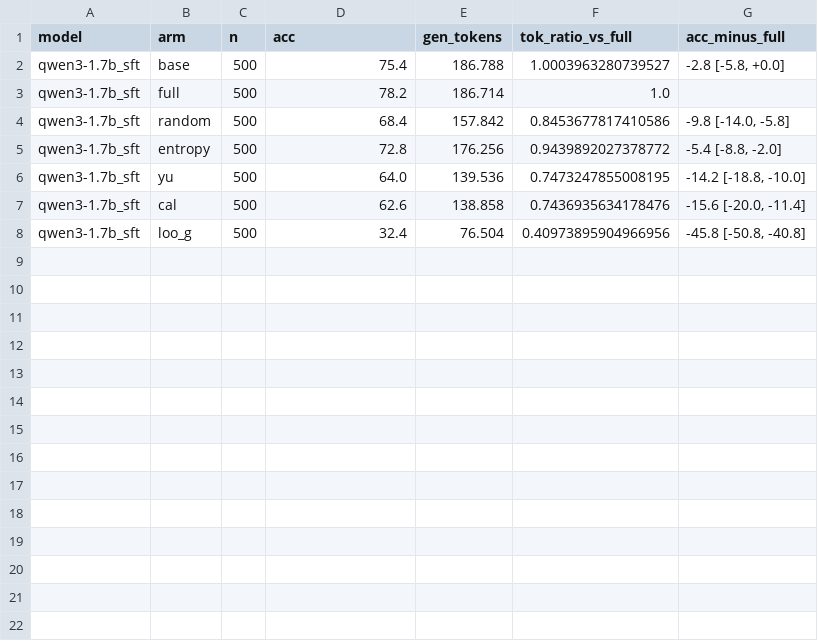
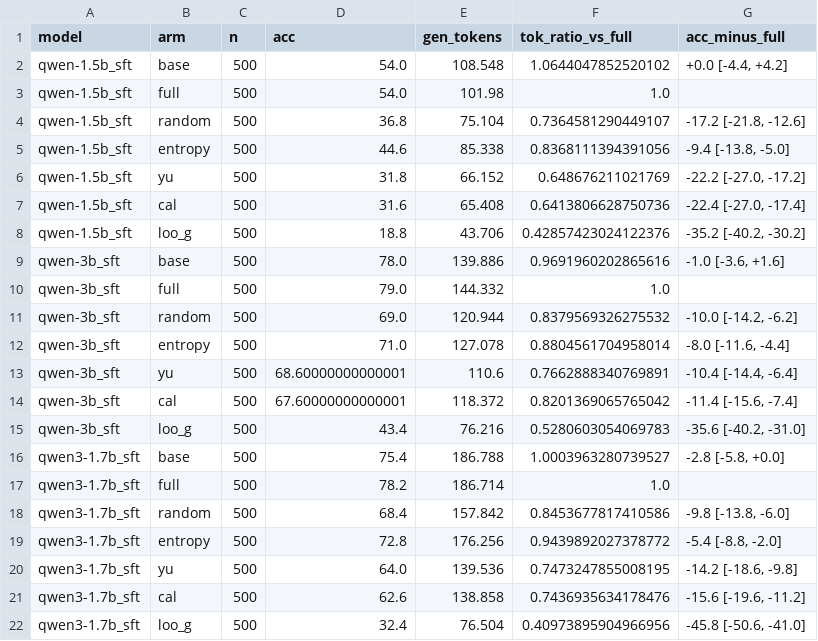
Before and after one commit to mariorenger/DA, a CSV file: results/compress/analysis_sft.csv, drawn as a sheet.

```diff
--- a/results/compress/analysis_sft.csv
+++ b/results/compress/analysis_sft.csv
@@ -1,8 +1,22 @@
 model,arm,n,acc,gen_tokens,tok_ratio_vs_full,acc_minus_full
+qwen-1.5b_sft,base,500,54.0,108.548,1.0644047852520102,"+0.0 [-4.4, +4.2]"
+qwen-1.5b_sft,full,500,54.0,101.98,1.0,
+qwen-1.5b_sft,random,500,36.8,75.104,0.7364581290449107,"-17.2 [-21.8, -12.6]"
+qwen-1.5b_sft,entropy,500,44.6,85.338,0.8368111394391056,"-9.4 [-13.8, -5.0]"
+qwen-1.5b_sft,yu,500,31.8,66.152,0.648676211021769,"-22.2 [-27.0, -17.2]"
+qwen-1.5b_sft,cal,500,31.6,65.408,0.6413806628750736,"-22.4 [-27.0, -17.4]"
+qwen-1.5b_sft,loo_g,500,18.8,43.706,0.42857423024122376,"-35.2 [-40.2, -30.2]"
+qwen-3b_sft,base,500,78.0,139.886,0.9691960202865616,"-1.0 [-3.6, +1.6]"
+qwen-3b_sft,full,500,79.0,144.332,1.0,
+qwen-3b_sft,random,500,69.0,120.944,0.8379569326275532,"-10.0 [-14.2, -6.2]"
+qwen-3b_sft,entropy,500,71.0,127.078,0.8804561704958014,"-8.0 [-11.6, -4.4]"
+qwen-3b_sft,yu,500,68.60000000000001,110.6,0.7662888340769891,"-10.4 [-14.4, -6.4]"
+qwen-3b_sft,cal,500,67.60000000000001,118.372,0.8201369065765042,"-11.4 [-15.6, -7.4]"
+qwen-3b_sft,loo_g,500,43.4,76.216,0.5280603054069783,"-35.6 [-40.2, -31.0]"
 qwen3-1.7b_sft,base,500,75.4,186.788,1.0003963280739527,"-2.8 [-5.8, +0.0]"
 qwen3-1.7b_sft,full,500,78.2,186.714,1.0,
-qwen3-1.7b_sft,random,500,68.4,157.842,0.8453677817410586,"-9.8 [-14.0, -5.8]"
+qwen3-1.7b_sft,random,500,68.4,157.842,0.8453677817410586,"-9.8 [-13.8, -6.0]"
 qwen3-1.7b_sft,entropy,500,72.8,176.256,0.9439892027378772,"-5.4 [-8.8, -2.0]"
-qwen3-1.7b_sft,yu,500,64.0,139.536,0.7473247855008195,"-14.2 [-18.8, -10.0]"
-qwen3-1.7b_sft,cal,500,62.6,138.858,0.7436935634178476,"-15.6 [-20.0, -11.4]"
-qwen3-1.7b_sft,loo_g,500,32.4,76.504,0.40973895904966956,"-45.8 [-50.8, -40.8]"
+qwen3-1.7b_sft,yu,500,64.0,139.536,0.7473247855008195,"-14.2 [-18.6, -9.8]"
+qwen3-1.7b_sft,cal,500,62.6,138.858,0.7436935634178476,"-15.6 [-19.6, -11.2]"
+qwen3-1.7b_sft,loo_g,500,32.4,76.504,0.40973895904966956,"-45.8 [-50.6, -41.0]"
```
Also changed, not shown: 16 other files.
